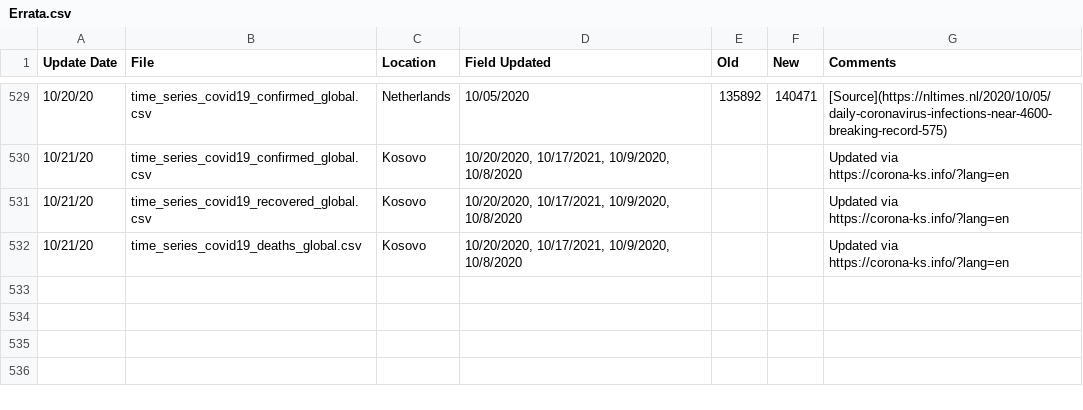
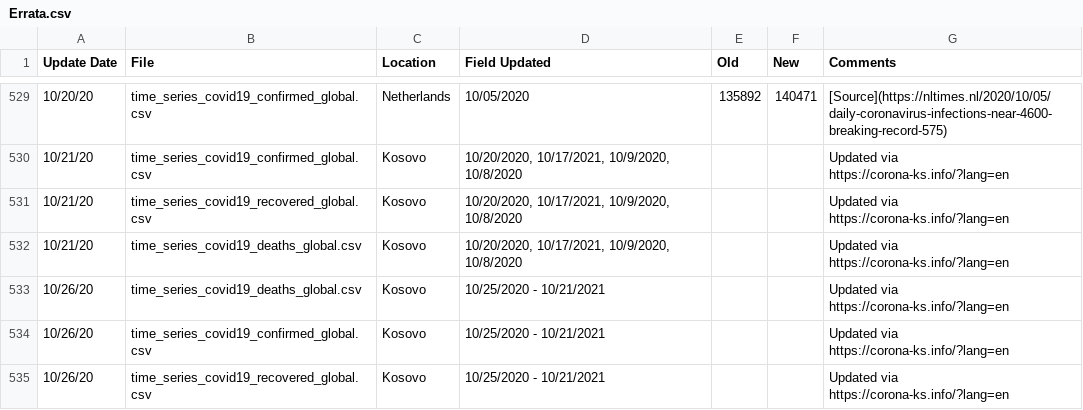
Before and after one commit to stfurkan/pancovid19, a CSV file: python/datasets/Errata.csv, drawn as a sheet; only a part is shown, gaps mark what is left out; the diff names each change by its address in the sheet, - before the commit and + after, or states it on an @@ line.

```diff
--- a/python/datasets/Errata.csv
+++ b/python/datasets/Errata.csv
+row 533: 10/26/20 | time_series_covid19_deaths_global.csv | Kosovo | 10/25/2020 - 10/21/2021 |  |  | Updated via https://corona-ks.info/?lang=en
+row 534: 10/26/20 | time_series_covid19_confirmed_global.csv | Kosovo | 10/25/2020 - 10/21/2021 |  |  | Updated via https://corona-ks.info/?lang=en
+row 535: 10/26/20 | time_series_covid19_recovered_global.csv | Kosovo | 10/25/2020 - 10/21/2021 |  |  | Updated via https://corona-ks.info/?lang=en
```
Also changed, not shown: python/datasets/time_series_covid19_confirmed_global.csv, python/datasets/time_series_covid19_deaths_global.csv, 15 other files.
